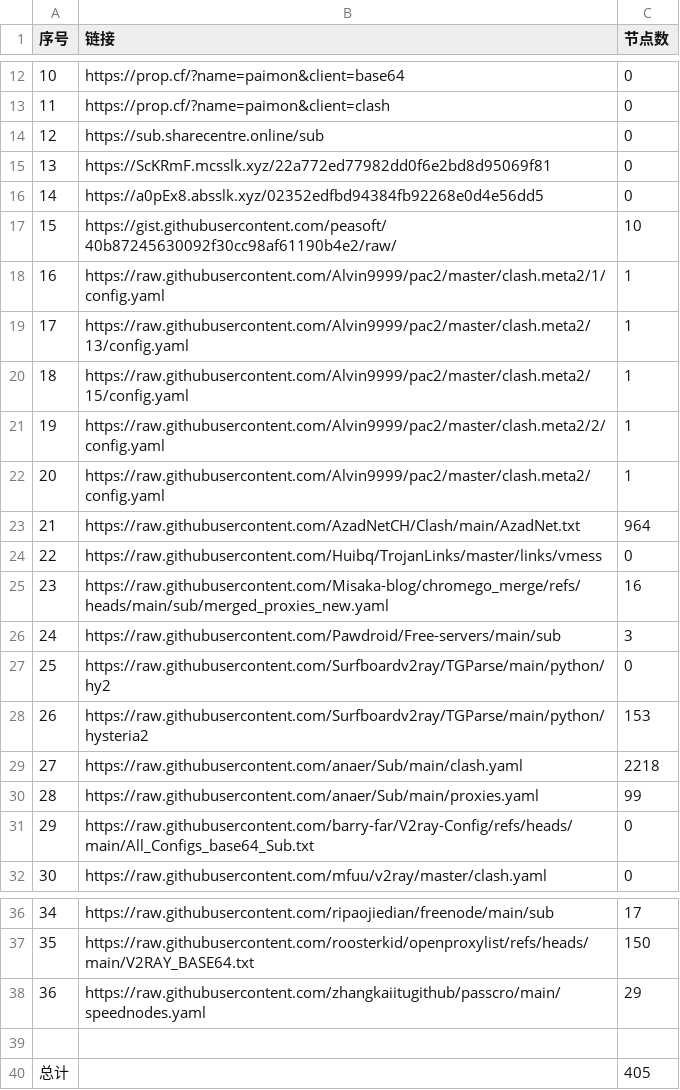
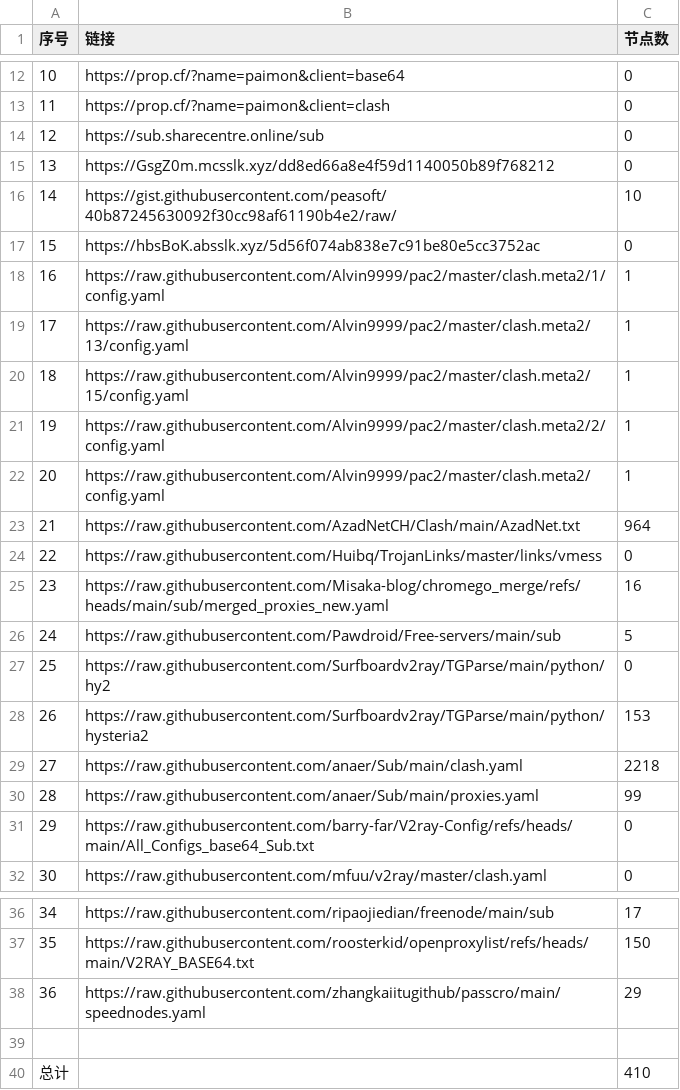
Before and after one commit to uutwo/NoMoreWalls, a CSV file: list_result.csv, drawn as a sheet; only a part is shown, gaps mark what is left out.

```diff
--- a/list_result.csv
+++ b/list_result.csv
@@ -14,5 +14,5 @@
 12, https://sub.sharecentre.online/sub,0
-13,https://ScKRmF.mcsslk.xyz/22a772ed77982dd0f6e2bd8d95069f81,0
-14,https://a0pEx8.absslk.xyz/02352edfbd94384fb92268e0d4e56dd5,0
-15,https://gist.githubusercontent.com/peasoft/40b87245630092f30cc98af61190b4e2/raw/,10
+13,https://GsgZ0m.mcsslk.xyz/dd8ed66a8e4f59d1140050b89f768212,0
+14,https://gist.githubusercontent.com/peasoft/40b87245630092f30cc98af61190b4e2/raw/,10
+15,https://hbsBoK.absslk.xyz/5d56f074ab838e7c91be80e5cc3752ac,0
 16,https://raw.githubusercontent.com/Alvin9999/pac2/master/clash.meta2/1/config.yaml,1
@@ -25,3 +25,3 @@
 23,https://raw.githubusercontent.com/Misaka-blog/chromego_merge/refs/heads/main/sub/merged_proxies_new.yaml,16
-24,https://raw.githubusercontent.com/Pawdroid/Free-servers/main/sub,3
+24,https://raw.githubusercontent.com/Pawdroid/Free-servers/main/sub,5
 25,https://raw.githubusercontent.com/Surfboardv2ray/TGParse/main/python/hy2,0
@@ -39,2 +39,2 @@
 
-总计,,405
+总计,,410
```
Also changed, not shown: 21 other files.
